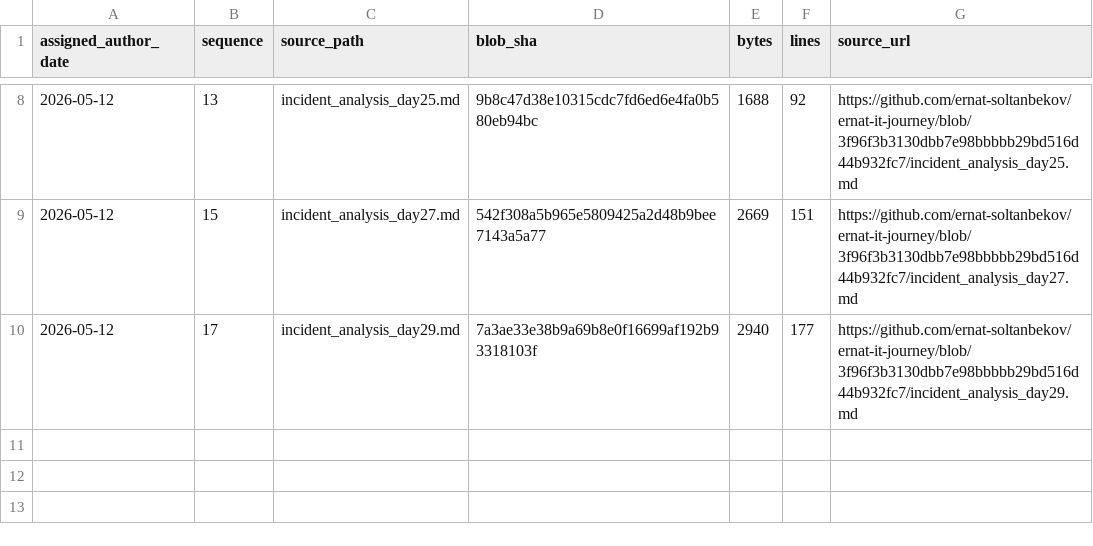
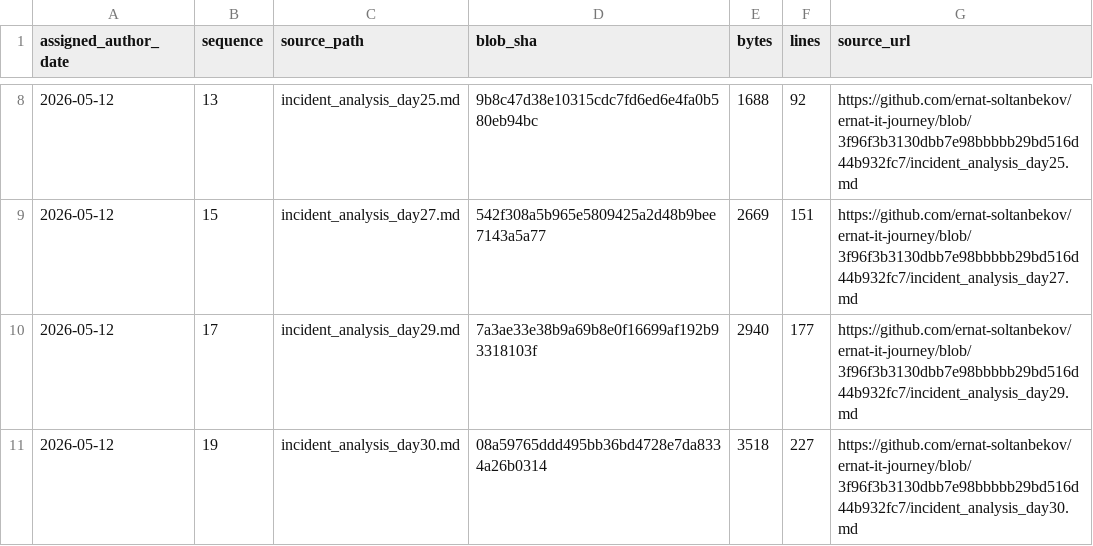
Before and after one commit to ernat-soltanbekov/ernat-it-journey, a TSV file: source-catalog-2026-09-30/daily/2026-05-12.tsv, drawn as a sheet; only a part is shown, gaps mark what is left out.

Commit message:
catalog: add source metadata for 2026-05-12 #19 (backfill generated 2026-09-30)

```diff
--- a/source-catalog-2026-09-30/daily/2026-05-12.tsv
+++ b/source-catalog-2026-09-30/daily/2026-05-12.tsv
@@ -10 +10,2 @@ assigned_author_date	sequence	source_path	blob_sha	bytes	lines	source_url
 2026-05-12	17	incident_analysis_day29.md	7a3ae33e38b9a69b8e0f16699af192b93318103f	2940	177	https://github.com/ernat-soltanbekov/ernat-it-journey/blob/3f96f3b3130dbb7e98bbbbb29bd516d44b932fc7/incident_analysis_day29.md
+2026-05-12	19	incident_analysis_day30.md	08a59765ddd495bb36bd4728e7da8334a26b0314	3518	227	https://github.com/ernat-soltanbekov/ernat-it-journey/blob/3f96f3b3130dbb7e98bbbbb29bd516d44b932fc7/incident_analysis_day30.md
```
